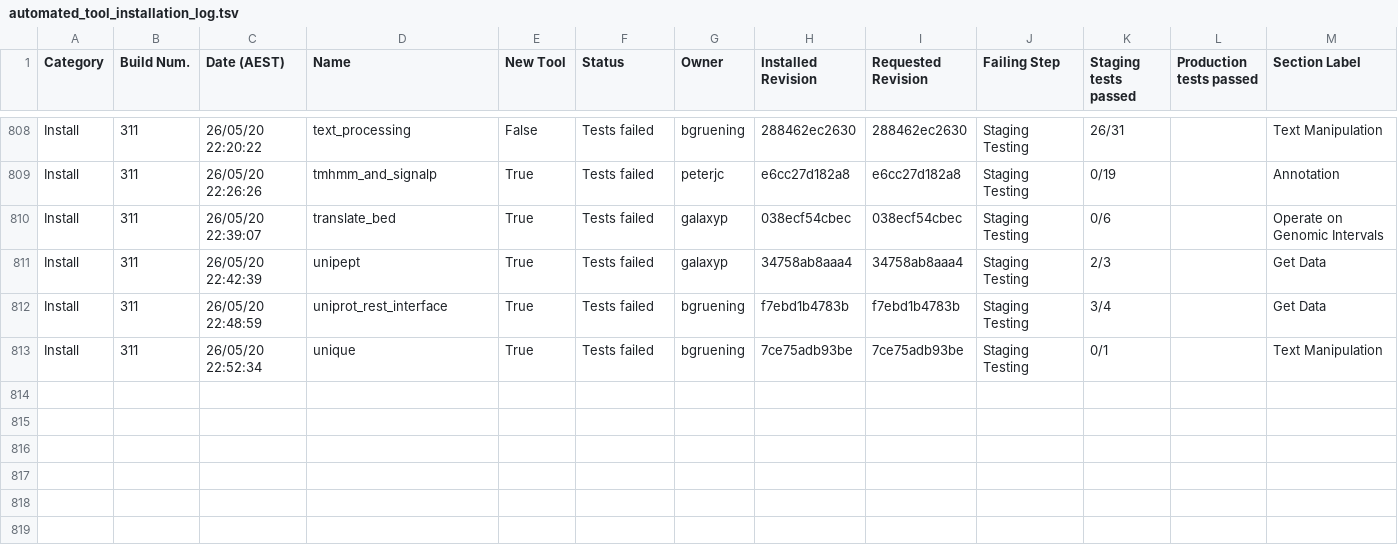
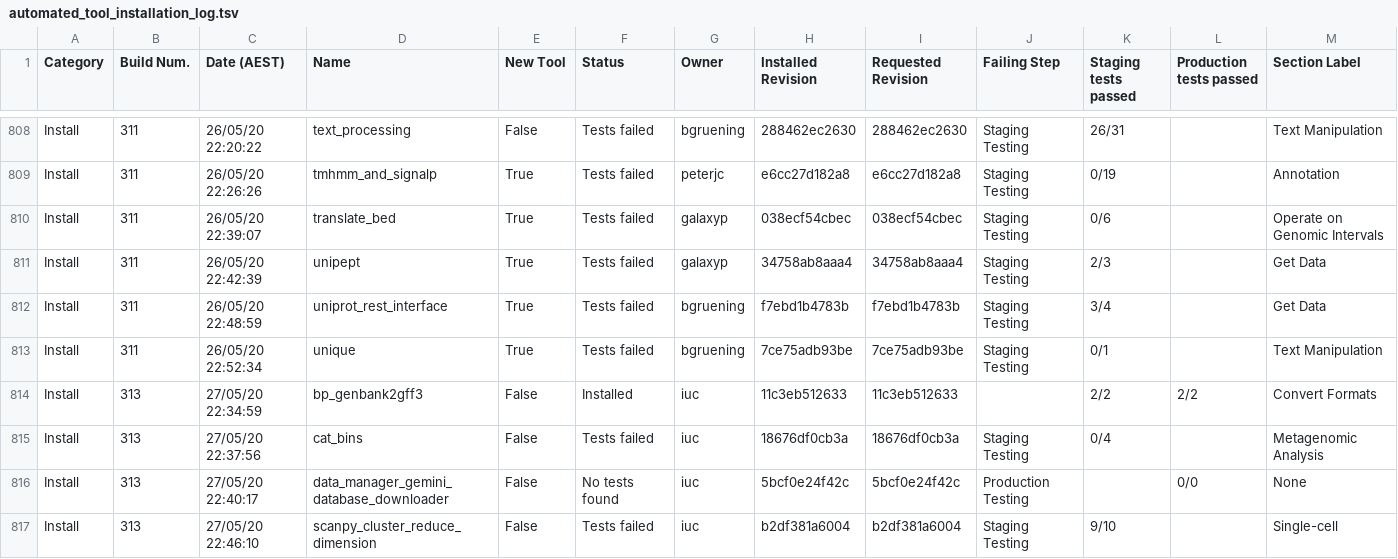
Before and after one commit to usegalaxy-au/usegalaxy-au-tools, a TSV file: automated_tool_installation_log.tsv, drawn as a sheet; only a part is shown, gaps mark what is left out; rows hold the shown columns only; the diff names each change by its address in the sheet, - before the commit and + after, or states it on an @@ line.

Commit message:
Jenkins install build 313.

```diff
--- a/automated_tool_installation_log.tsv
+++ b/automated_tool_installation_log.tsv
+row 814: Install | 313 | 27/05/20 22:34:59 | bp_genbank2gff3 | False | Installed | iuc | 11c3eb512633 | 11c3eb512633 |  | 2/2 | 2/2 | Convert Formats
+row 815: Install | 313 | 27/05/20 22:37:56 | cat_bins | False | Tests failed | iuc | 18676df0cb3a | 18676df0cb3a | Staging Testing | 0/4 |  | Metagenomic Analysis
+row 816: Install | 313 | 27/05/20 22:40:17 | data_manager_gemini_database_downloader | False | No tests found | iuc | 5bcf0e24f42c | 5bcf0e24f42c | Production Testing |  | 0/0 | None
+row 817: Install | 313 | 27/05/20 22:46:10 | scanpy_cluster_reduce_dimension | False | Tests failed | iuc | b2df381a6004 | b2df381a6004 | Staging Testing | 9/10 |  | Single-cell
```
Also changed, not shown: 26 other files.
